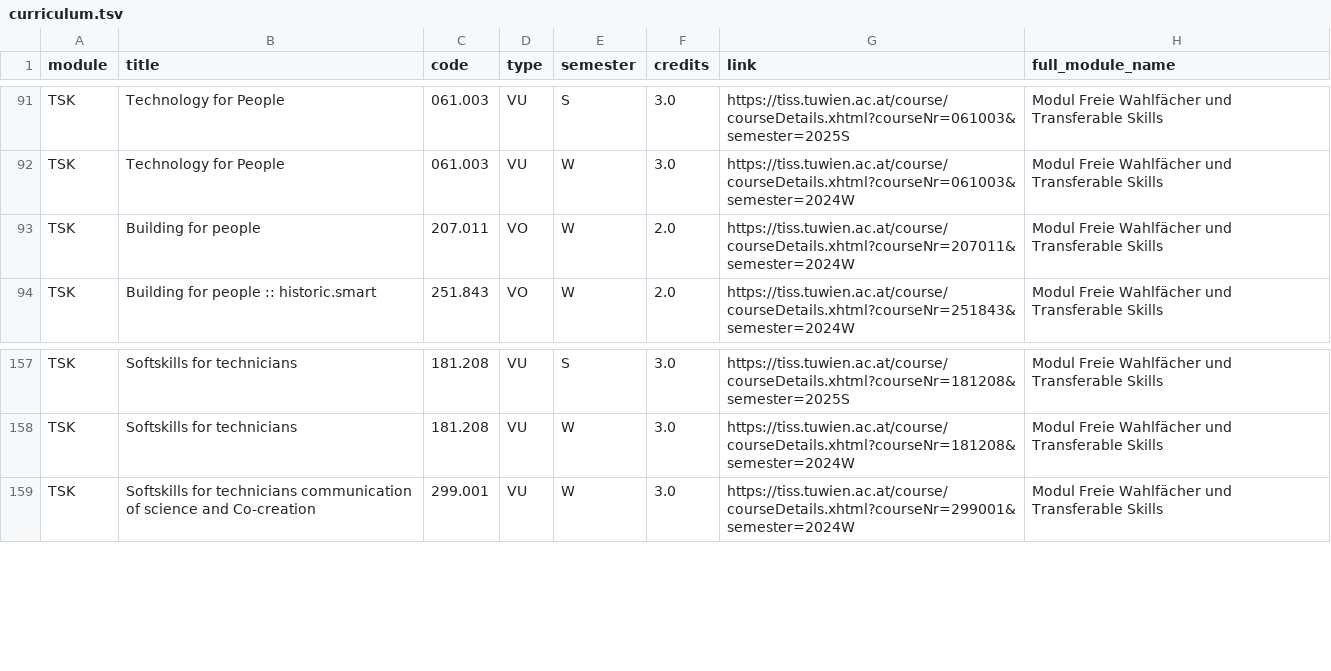
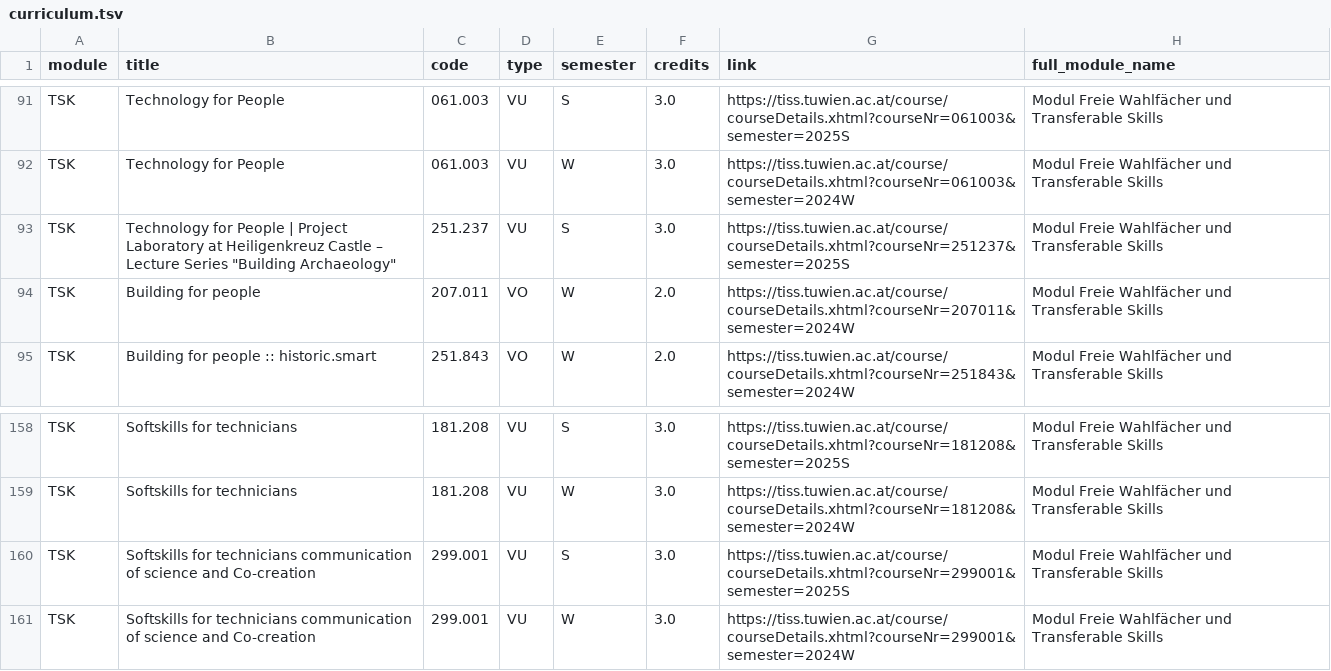
Before and after one commit to Emile-Jn/tiss-curriculum-scraper, a TSV file: curriculum.tsv, drawn as a sheet; only a part is shown, gaps mark what is left out; the diff names each change by its address in the sheet, - before the commit and + after, or states it on an @@ line.

```diff
--- a/curriculum.tsv
+++ b/curriculum.tsv
+row 93: TSK | Technology for People | Project Laboratory at Heiligenkreuz Castle – Lecture Series "Building Archaeology" | 251.237 | VU | S | 3.0 | https://tiss.tuwien.ac.at/course/courseDetails.xhtml?courseNr=251237&semester=2025S | Modul Freie Wahlfächer und Transferable Skills
+row 160: TSK | Softskills for technicians communication of science and Co-creation | 299.001 | VU | S | 3.0 | https://tiss.tuwien.ac.at/course/courseDetails.xhtml?courseNr=299001&semester=2025S | Modul Freie Wahlfächer und Transferable Skills
```
